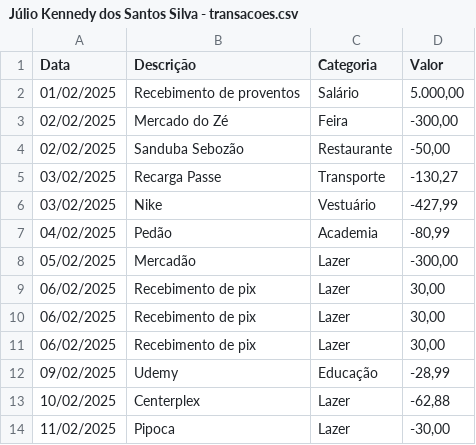
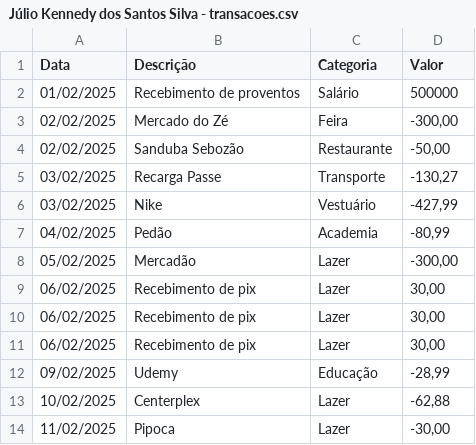
Before and after one commit to JulioKennedyy/Atividades-Python, a CSV file: ultimo_lab/Júlio Kennedy dos Santos Silva - transacoes.csv, drawn as a sheet.

```diff
--- a/ultimo_lab/Júlio Kennedy dos Santos Silva - transacoes.csv
+++ b/ultimo_lab/Júlio Kennedy dos Santos Silva - transacoes.csv
@@ -1,3 +1,3 @@
 Data;Descrição;Categoria;Valor
-01/02/2025;Recebimento de proventos;Salário;5.000,00
+01/02/2025;Recebimento de proventos;Salário;500000
 02/02/2025;Mercado do Zé;Feira;-300,00
```
Also changed, not shown: 1 other file.
